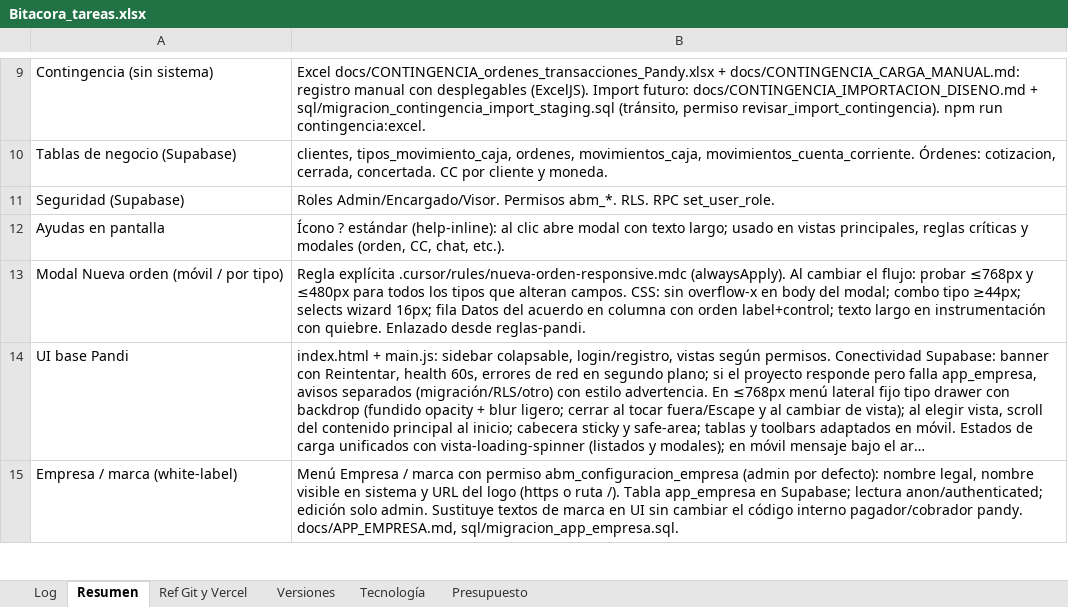
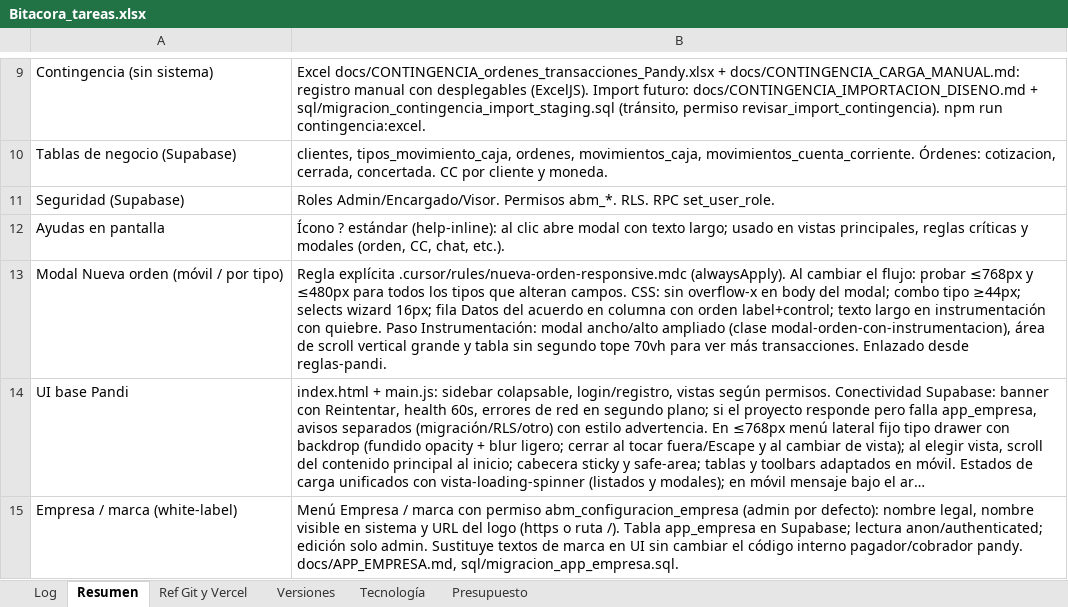
Before and after one commit to lucasbustosmartin-coder/pandy, an Excel workbook: Bitacora_tareas.xlsx, sheet Resumen, drawn as a sheet; only a part is shown, gaps mark what is left out; long unchanged cells end in …; values as stored, in another font and other column widths than the file's, no borders; the diff names each change by its address in the sheet, - before the commit and + after, or states it on an @@ line.

```diff
--- a/Bitacora_tareas.xlsx (sheet Resumen)
+++ b/Bitacora_tareas.xlsx (sheet Resumen)
-B13: …con quiebre. Enlazado desde…
+B13: …con quiebre. Paso Instrumentación: modal ancho/alto ampliado (clase modal-orden-con-instrumentacion), área de scroll vertical grande y tabla sin segundo tope 70vh para ver más transacciones. Enlazado desde…
```
Also changed, not shown: sheet Log, sheet Versiones, 10 other files.
